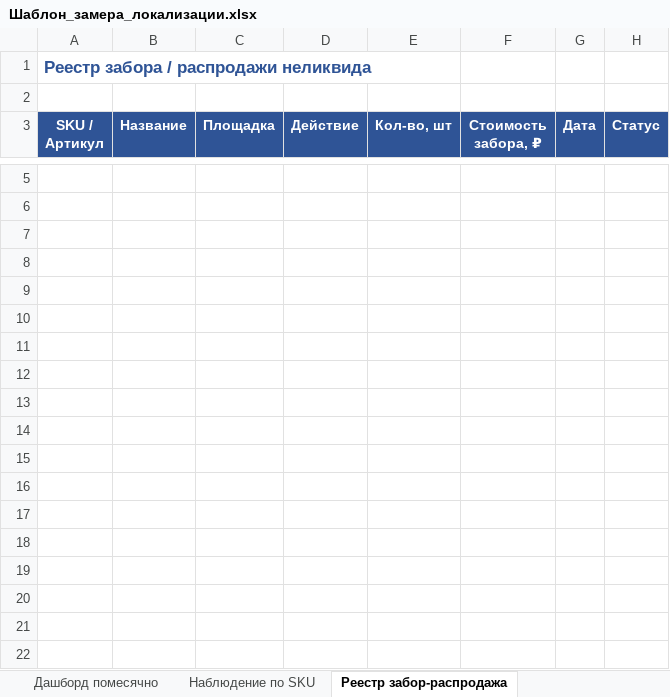
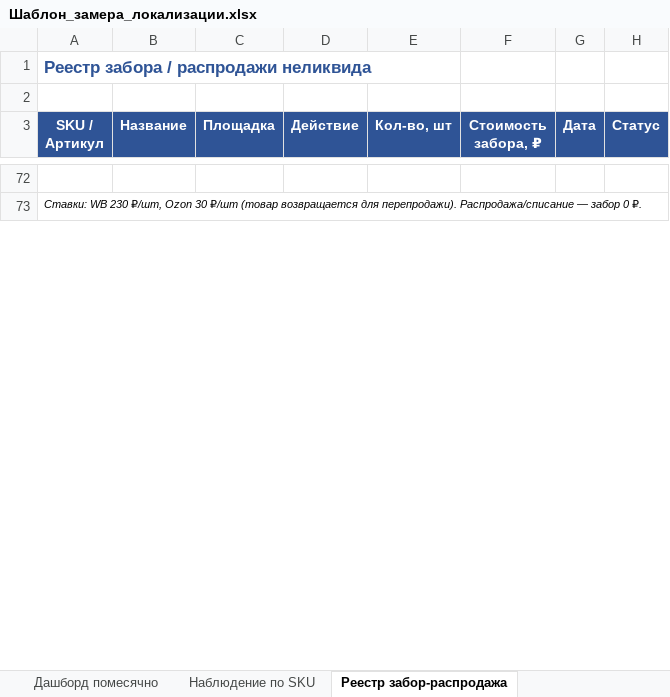
Before and after one commit to MariaDuh/DSS, an Excel workbook: Таблицы/Шаблон_замера_локализации.xlsx, sheet Реестр забор-распродажа, drawn as a sheet; only a part is shown, gaps mark what is left out; values as stored, in another font and other column widths than the file's, no borders; removed rows and columns are numbered as before the commit, all else as after; the diff covers the shown part only; the diff names each change by its address in the sheet, - before the commit and + after, or states it on an @@ line.

```diff
--- a/Таблицы/Шаблон_замера_локализации.xlsx (sheet Реестр забор-распродажа)
+++ b/Таблицы/Шаблон_замера_локализации.xlsx (sheet Реестр забор-распродажа)
-A73 (SKU / Артикул): (empty)
+A73 (SKU / Артикул): Ставки: WB 230 ₽/шт, Ozon 30 ₽/шт (товар возвращается для перепродажи). Распродажа/списание — забор 0 ₽.
-row 7: (empty)
-row 8: (empty)
-row 9: (empty)
-row 10: (empty)
-row 11: (empty)
-row 12: (empty)
-row 13: (empty)
-row 14: (empty)
-row 15: (empty)
-row 16: (empty)
-row 17: (empty)
-row 18: (empty)
-row 19: (empty)
-row 20: (empty)
-row 21: (empty)
-row 22: (empty)
```
Also changed, not shown: 67 added rows, 22 removed rows and 1 edited cell elsewhere in this sheet.
